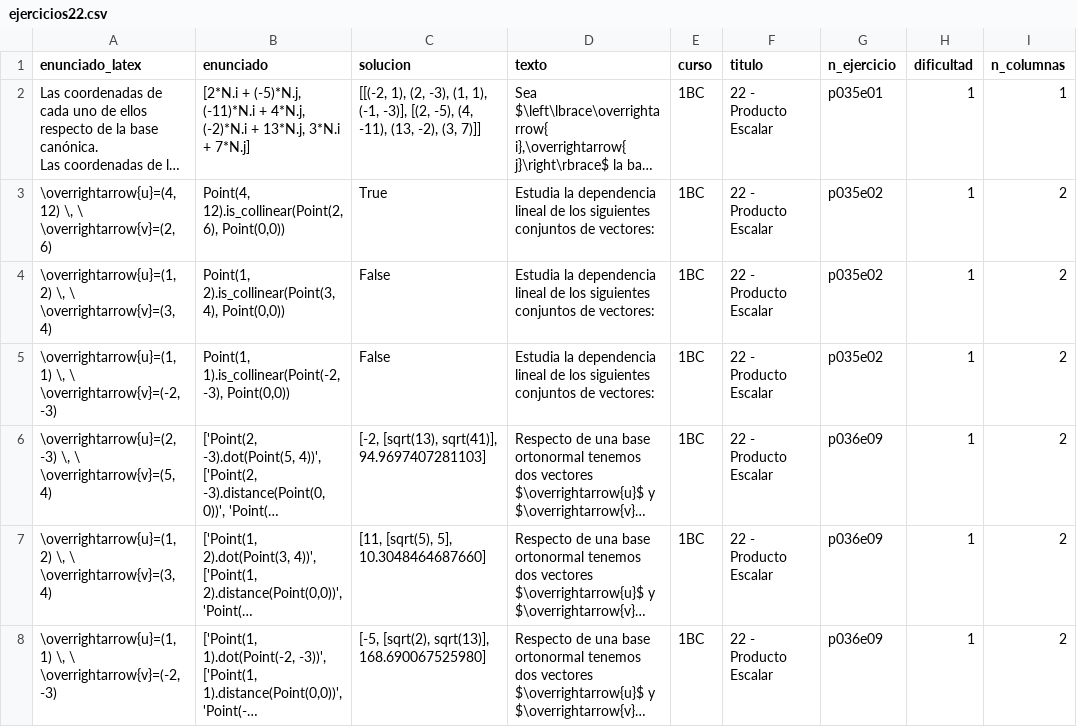
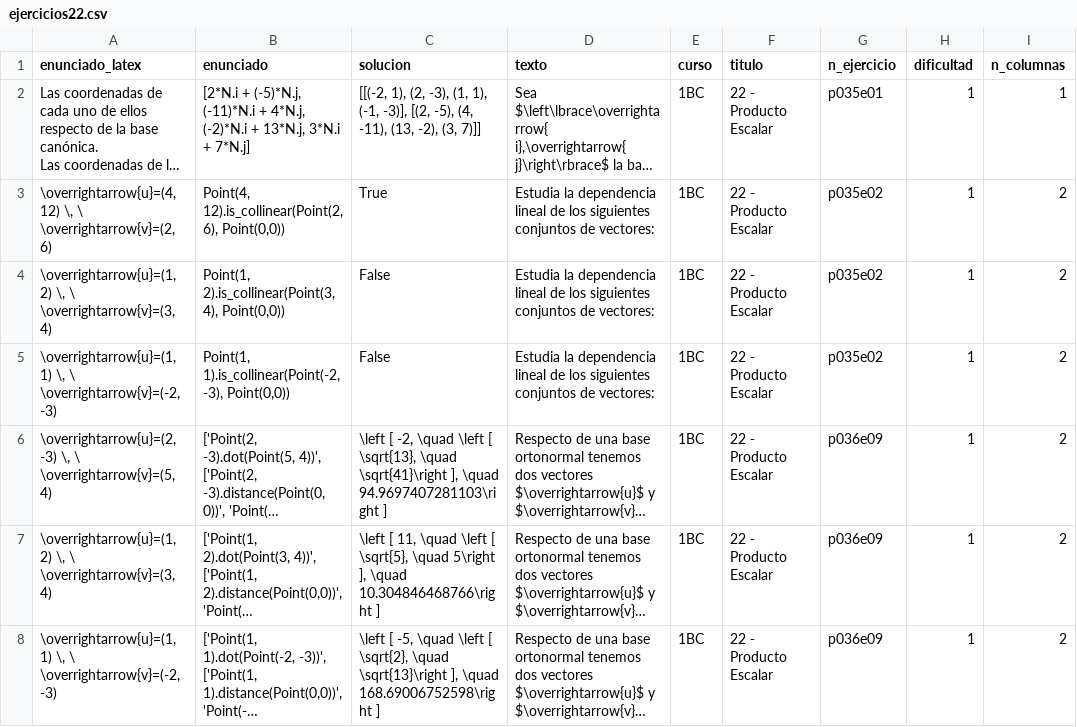
Before and after one commit to crdguez/mat1bac_cit, a CSV file: notebooks/ejercicios22.csv, drawn as a sheet; only a part is shown; long unchanged cells end in …; the diff names each change by its address in the sheet, - before the commit and + after, or states it on an @@ line.

```diff
--- a/notebooks/ejercicios22.csv
+++ b/notebooks/ejercicios22.csv
-C6 (solucion): [-2, [sqrt(13), sqrt(41)], 94.9697407281103]
+C6 (solucion): \left [ -2, \quad \left [ \sqrt{13}, \quad \sqrt{41}\right ], \quad 94.9697407281103\right ]
-C7 (solucion): [11, [sqrt(5), 5], 10.3048464687660]
+C7 (solucion): \left [ 11, \quad \left [ \sqrt{5}, \quad 5\right ], \quad 10.304846468766\right ]
-C8 (solucion): [-5, [sqrt(2), sqrt(13)], 168.690067525980]
+C8 (solucion): \left [ -5, \quad \left [ \sqrt{2}, \quad \sqrt{13}\right ], \quad 168.69006752598\right ]
```
Also changed, not shown: 3 other files.
